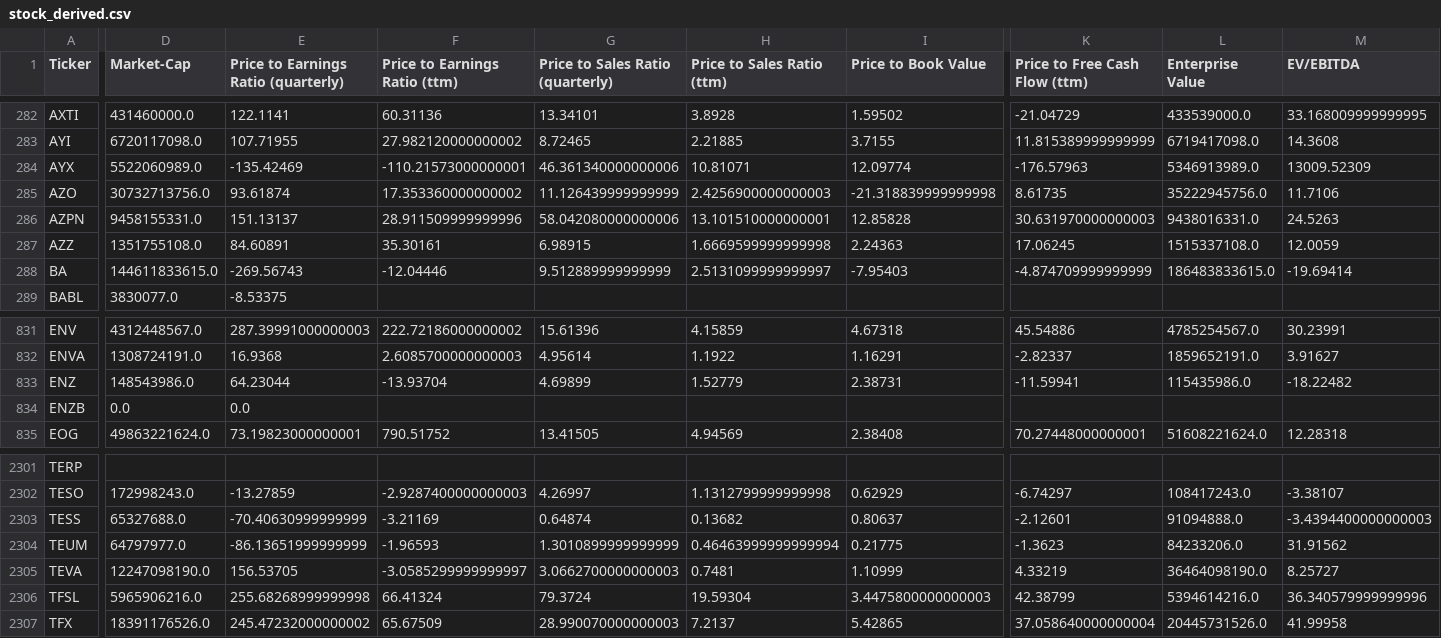
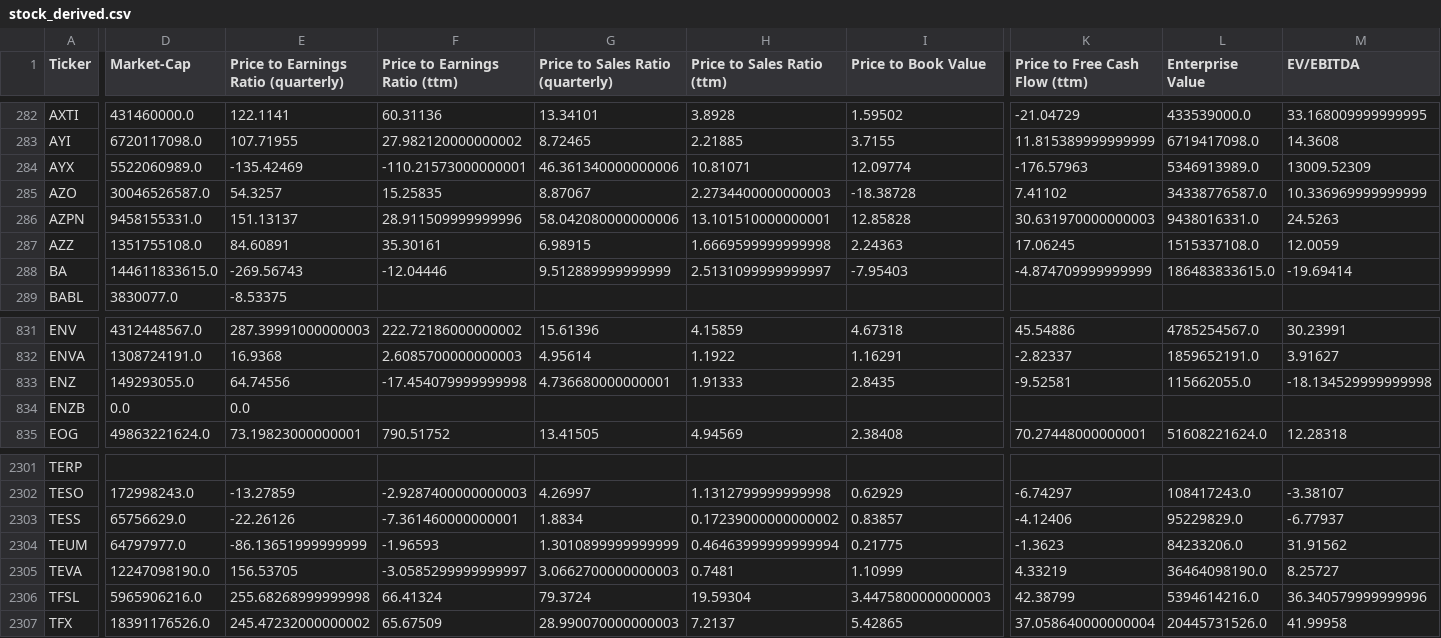
Before and after one commit to gardnmi/valuation-dashboard, a CSV file: data/stock_derived.csv, drawn as a sheet; only a part is shown, gaps mark what is left out; the diff covers the shown part only; the diff names each change by its address in the sheet, - before the commit and + after, or states it on an @@ line.

```diff
--- a/data/stock_derived.csv
+++ b/data/stock_derived.csv
-D285 (Market-Cap): 30732713756.0
+D285 (Market-Cap): 30046526587.0
-E285: 93.61874
+E285: 54.3257
-F285 (Price to Earnings Ratio (ttm)): 17.353360000000002
+F285 (Price to Earnings Ratio (ttm)): 15.25835
-G285 (Price to Sales Ratio (quarterly)): 11.126439999999999
+G285 (Price to Sales Ratio (quarterly)): 8.87067
-H285 (Price to Sales Ratio (ttm)): 2.4256900000000003
+H285 (Price to Sales Ratio (ttm)): 2.2734400000000003
-I285 (Price to Book Value): -21.318839999999998
+I285 (Price to Book Value): -18.38728
-K285 (Price to Free Cash Flow (ttm)): 8.61735
+K285 (Price to Free Cash Flow (ttm)): 7.41102
-L285 (Enterprise Value): 35222945756.0
+L285 (Enterprise Value): 34338776587.0
-M285 (EV/EBITDA): 11.7106
+M285 (EV/EBITDA): 10.336969999999999
-D833 (Market-Cap): 148543986.0
+D833 (Market-Cap): 149293055.0
-E833: 64.23044
+E833: 64.74556
-F833 (Price to Earnings Ratio (ttm)): -13.93704
+F833 (Price to Earnings Ratio (ttm)): -17.454079999999998
-G833 (Price to Sales Ratio (quarterly)): 4.69899
+G833 (Price to Sales Ratio (quarterly)): 4.736680000000001
-H833 (Price to Sales Ratio (ttm)): 1.52779
+H833 (Price to Sales Ratio (ttm)): 1.91333
-I833 (Price to Book Value): 2.38731
+I833 (Price to Book Value): 2.8435
-K833 (Price to Free Cash Flow (ttm)): -11.59941
+K833 (Price to Free Cash Flow (ttm)): -9.52581
-L833 (Enterprise Value): 115435986.0
+L833 (Enterprise Value): 115662055.0
-M833 (EV/EBITDA): -18.22482
+M833 (EV/EBITDA): -18.134529999999998
-D2303 (Market-Cap): 65327688.0
+D2303 (Market-Cap): 65756629.0
-E2303: -70.40630999999999
+E2303: -22.26126
-F2303 (Price to Earnings Ratio (ttm)): -3.21169
+F2303 (Price to Earnings Ratio (ttm)): -7.361460000000001
-G2303 (Price to Sales Ratio (quarterly)): 0.64874
+G2303 (Price to Sales Ratio (quarterly)): 1.8834
-H2303 (Price to Sales Ratio (ttm)): 0.13682
+H2303 (Price to Sales Ratio (ttm)): 0.17239000000000002
-I2303 (Price to Book Value): 0.80637
+I2303 (Price to Book Value): 0.83857
-K2303 (Price to Free Cash Flow (ttm)): -2.12601
+K2303 (Price to Free Cash Flow (ttm)): -4.12406
-L2303 (Enterprise Value): 91094888.0
+L2303 (Enterprise Value): 95229829.0
-M2303 (EV/EBITDA): -3.4394400000000003
+M2303 (EV/EBITDA): -6.77937
```
Also changed, not shown: 51 edited cells elsewhere in this file, data/general_balance.csv, data/general_cashflow.csv, 5 other files.
